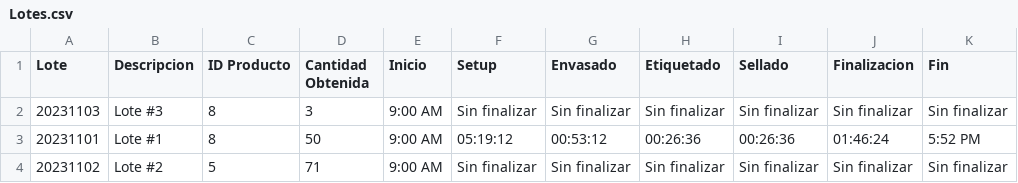
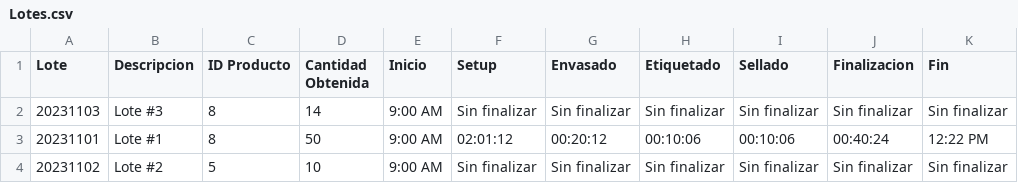
Before and after one commit to andresuriza/Proyecto-Principios-Modelado, a CSV file: TabletUI/TabletUI/bin/Debug/net7.0-windows/Lotes.csv, drawn as a sheet.

```diff
--- a/TabletUI/TabletUI/bin/Debug/net7.0-windows/Lotes.csv
+++ b/TabletUI/TabletUI/bin/Debug/net7.0-windows/Lotes.csv
@@ -1,4 +1,4 @@
 Lote,Descripcion,ID Producto,Cantidad Obtenida,Inicio,Setup,Envasado,Etiquetado,Sellado,Finalizacion,Fin
-20231103,Lote #3,8,3,9:00 AM,Sin finalizar,Sin finalizar,Sin finalizar,Sin finalizar,Sin finalizar,Sin finalizar
-20231101,Lote #1,8,50,9:00 AM,05:19:12,00:53:12,00:26:36,00:26:36,01:46:24,5:52 PM
-20231102,Lote #2,5,71,9:00 AM,Sin finalizar,Sin finalizar,Sin finalizar,Sin finalizar,Sin finalizar,Sin finalizar
+20231103,Lote #3,8,14,9:00 AM,Sin finalizar,Sin finalizar,Sin finalizar,Sin finalizar,Sin finalizar,Sin finalizar
+20231101,Lote #1,8,50,9:00 AM,02:01:12,00:20:12,00:10:06,00:10:06,00:40:24,12:22 PM
+20231102,Lote #2,5,10,9:00 AM,Sin finalizar,Sin finalizar,Sin finalizar,Sin finalizar,Sin finalizar,Sin finalizar
```
Also changed, not shown: 21 other files.
